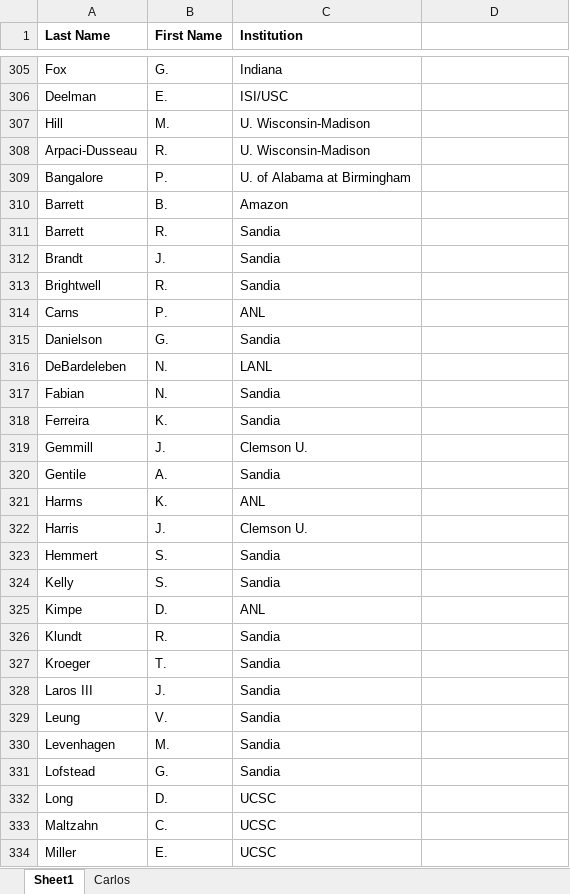
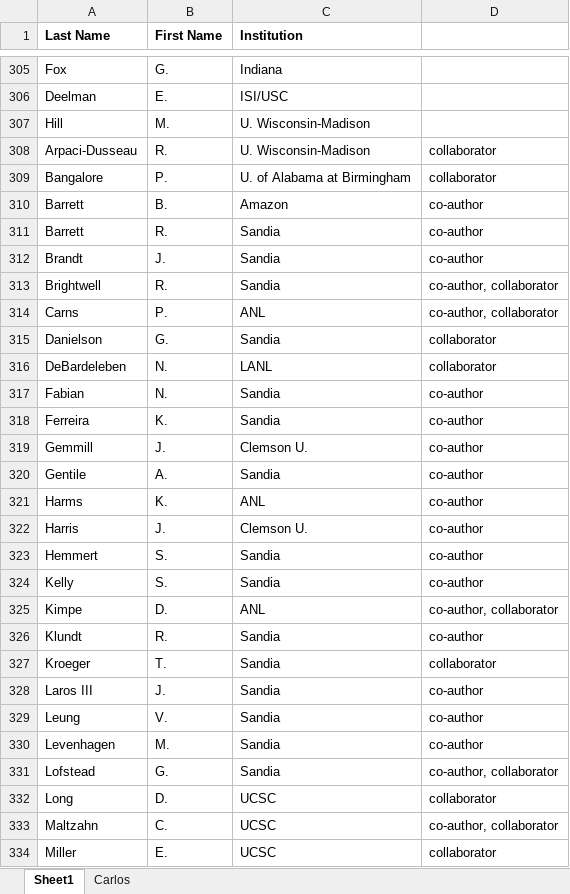
Before and after one commit to TPLink32/sirius, an Excel workbook: LOI/COI/COI-all.xlsx, sheet Sheet1, drawn as a sheet; only a part is shown, gaps mark what is left out; values as stored, in another font and other column widths than the file's, no borders; the diff covers the shown part only; the diff names each change by its address in the sheet, - before the commit and + after, or states it on an @@ line.

Commit message:
Added conflict information to my entries.

```diff
--- a/LOI/COI/COI-all.xlsx (sheet Sheet1)
+++ b/LOI/COI/COI-all.xlsx (sheet Sheet1)
-D308:D309: (empty)
+D308:D309: collaborator
-D310:D312: (empty)
+D310:D312: co-author
-D313:D314: (empty)
+D313:D314: co-author, collaborator
-D315:D316: (empty)
+D315:D316: collaborator
-D317:D324: (empty)
+D317:D324: co-author
-D325: (empty)
+D325: co-author, collaborator
-D326: (empty)
+D326: co-author
-D327: (empty)
+D327: collaborator
-D328:D330: (empty)
+D328:D330: co-author
-D331: (empty)
+D331: co-author, collaborator
-D332: (empty)
+D332: collaborator
-D333: (empty)
+D333: co-author, collaborator
-D334: (empty)
+D334: collaborator
```
Also changed, not shown: 17 edited cells elsewhere in this sheet.
